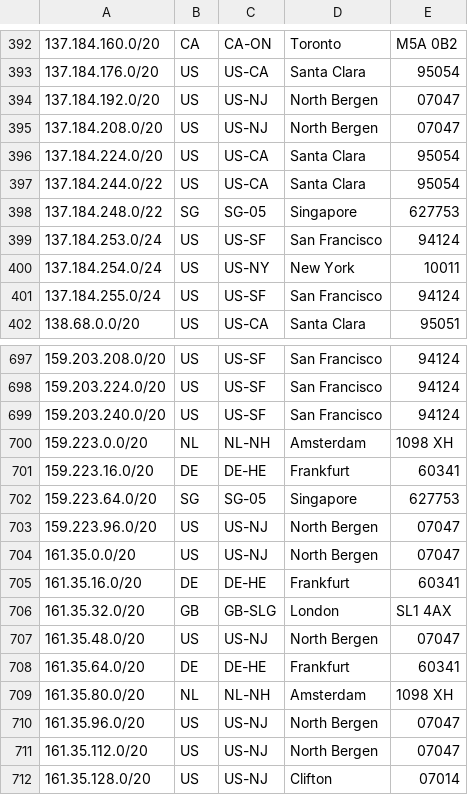
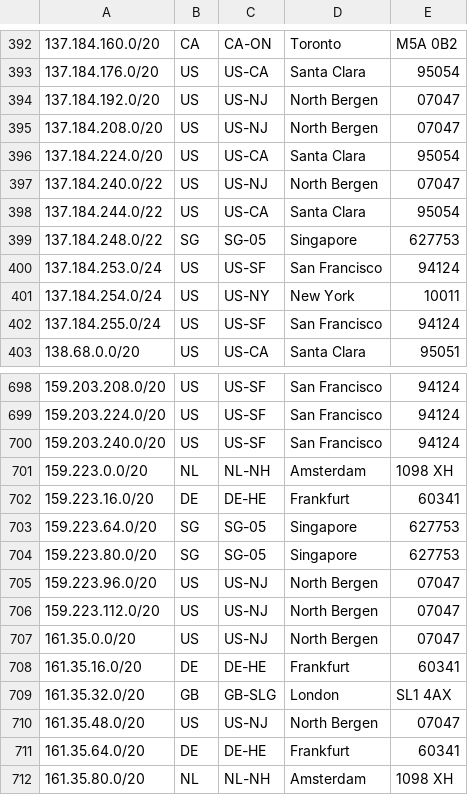
Before and after one commit to femueller/cloud-ip-ranges, a CSV file: digitalocean.csv, drawn as a sheet; only a part is shown, gaps mark what is left out; the shorter side is filled out with more unchanged rows.

Commit message:
Commit: 2021-10-26-21:00:03

```diff
--- a/digitalocean.csv
+++ b/digitalocean.csv
@@ -396,2 +396,3 @@
 137.184.224.0/20,US,US-CA,Santa Clara,95054
+137.184.240.0/22,US,US-NJ,North Bergen,07047
 137.184.244.0/22,US,US-CA,Santa Clara,95054
@@ -702,3 +703,5 @@
 159.223.64.0/20,SG,SG-05,Singapore,627753
+159.223.80.0/20,SG,SG-05,Singapore,627753
 159.223.96.0/20,US,US-NJ,North Bergen,07047
+159.223.112.0/20,US,US-NJ,North Bergen,07047
 161.35.0.0/20,US,US-NJ,North Bergen,07047
```
